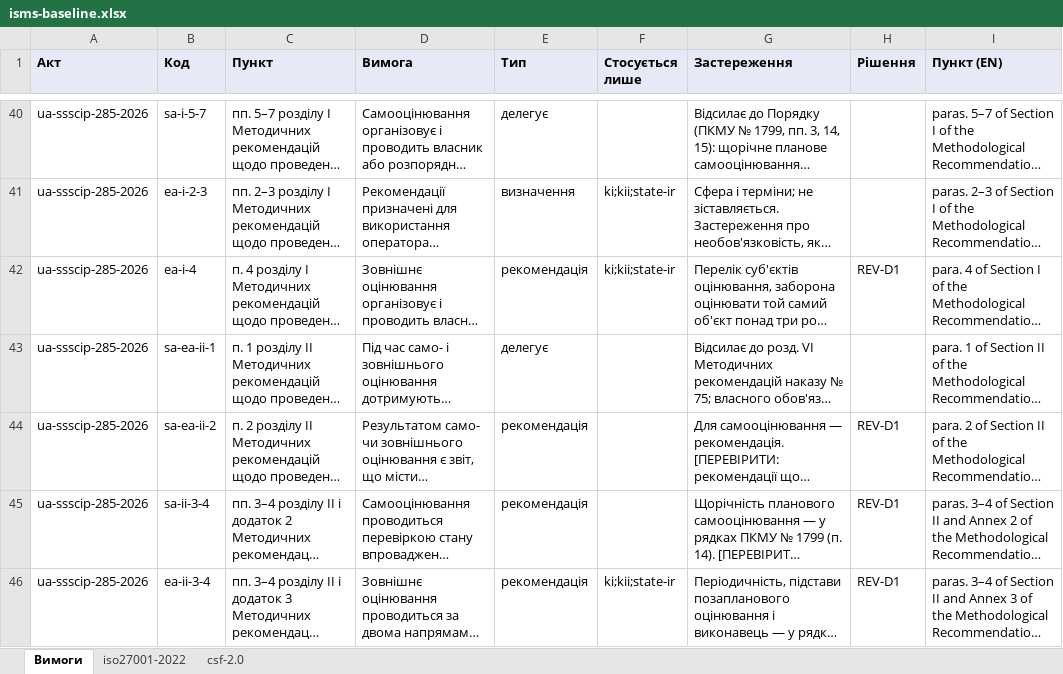
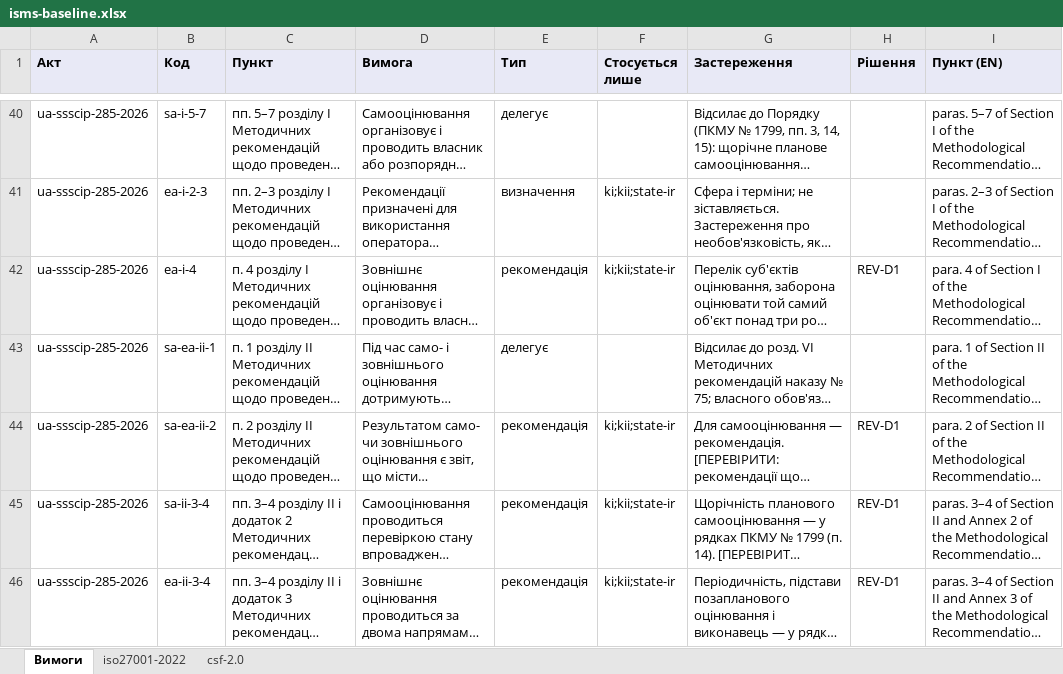
Before and after one commit to Ivan-Gokin/grc-foundation-ua, an Excel workbook: mappings/isms-baseline.xlsx, sheet Вимоги, drawn as a sheet; only a part is shown, gaps mark what is left out; long unchanged cells end in …; values as stored, in another font and other column widths than the file's, no borders; the diff covers the shown part only; the diff names each change by its address in the sheet, - before the commit and + after, or states it on an @@ line.

```diff
--- a/mappings/isms-baseline.xlsx (sheet Вимоги)
+++ b/mappings/isms-baseline.xlsx (sheet Вимоги)
-F44:F45 (Стосується лише): (empty)
+F44:F45 (Стосується лише): ki;kii;state-ir
```
Also changed, not shown: 19 edited cells elsewhere in this sheet, sheet csf-2.0, sheet iso27001-2022, 1 other file.
